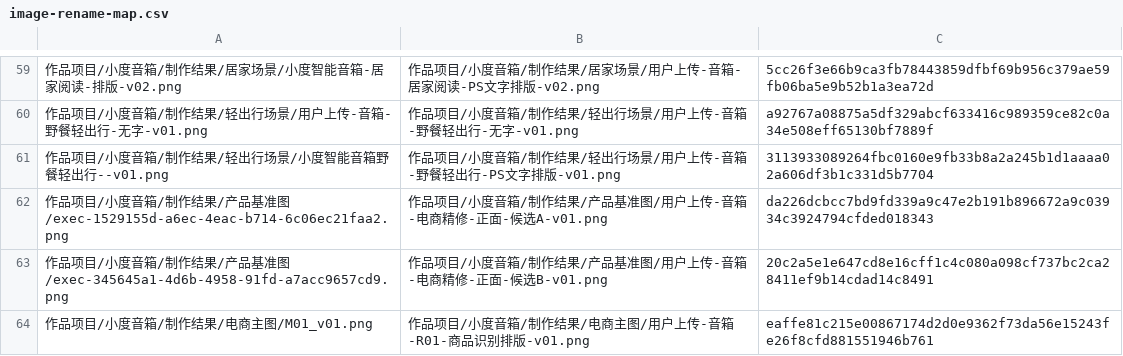
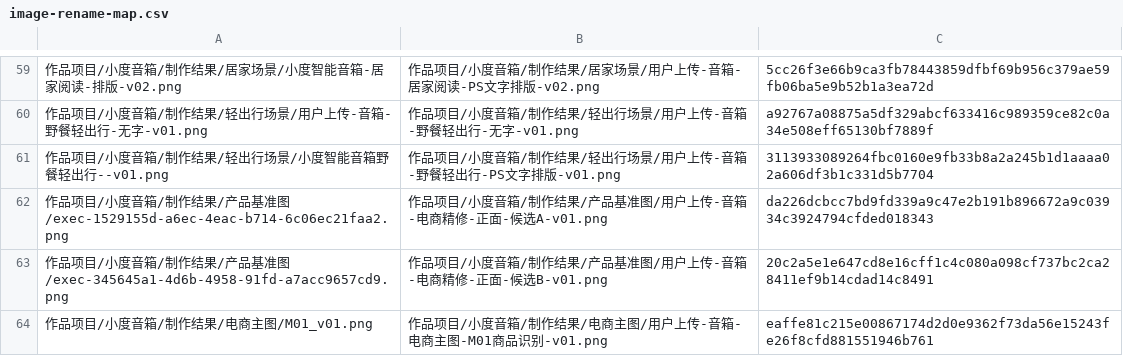
Before and after one commit to Migo1203/AIGC, a CSV file: 项目文档/image-rename-map.csv, drawn as a sheet; only a part is shown, gaps mark what is left out; the diff names each change by its address in the sheet, - before the commit and + after, or states it on an @@ line.

```diff
--- a/项目文档/image-rename-map.csv
+++ b/项目文档/image-rename-map.csv
-B64: …传-音箱-R01-商品识别排版-v01.png
+B64: …传-音箱-电商主图-M01商品识别-v01.png
```
Also changed, not shown: 12 other files.
